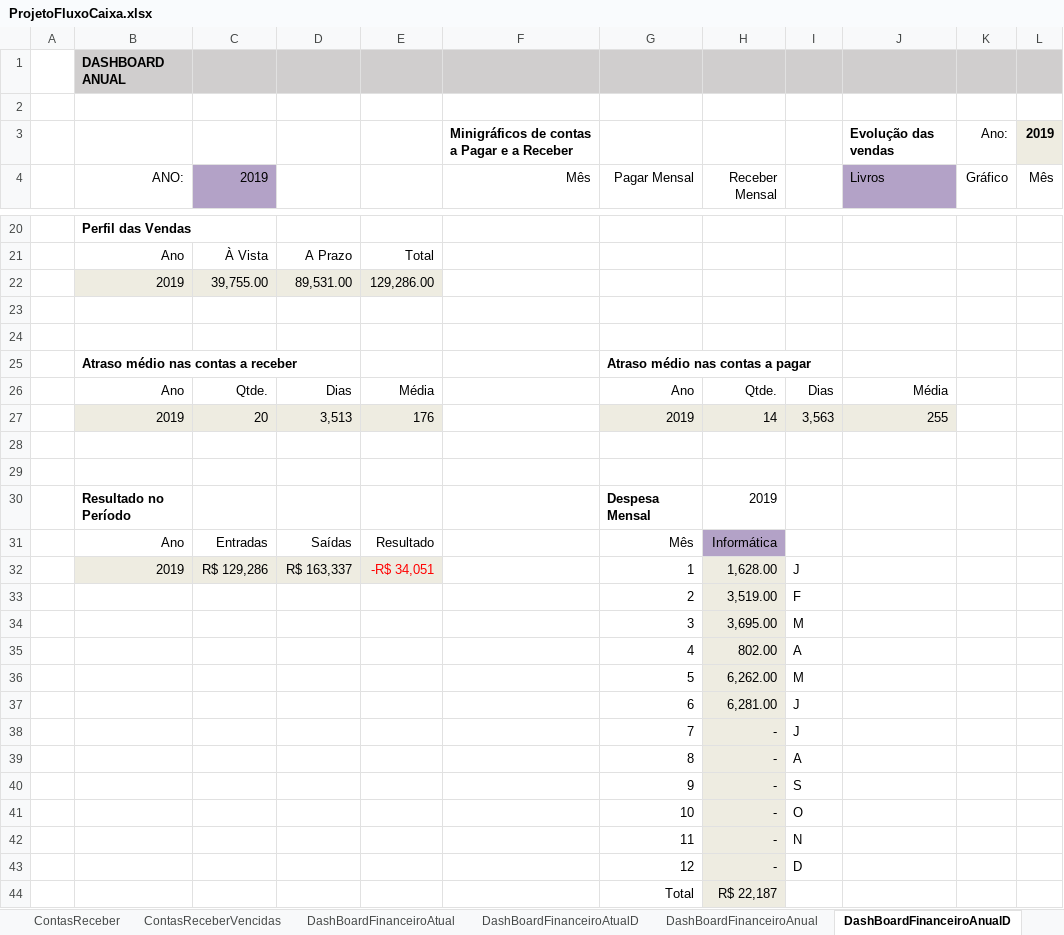
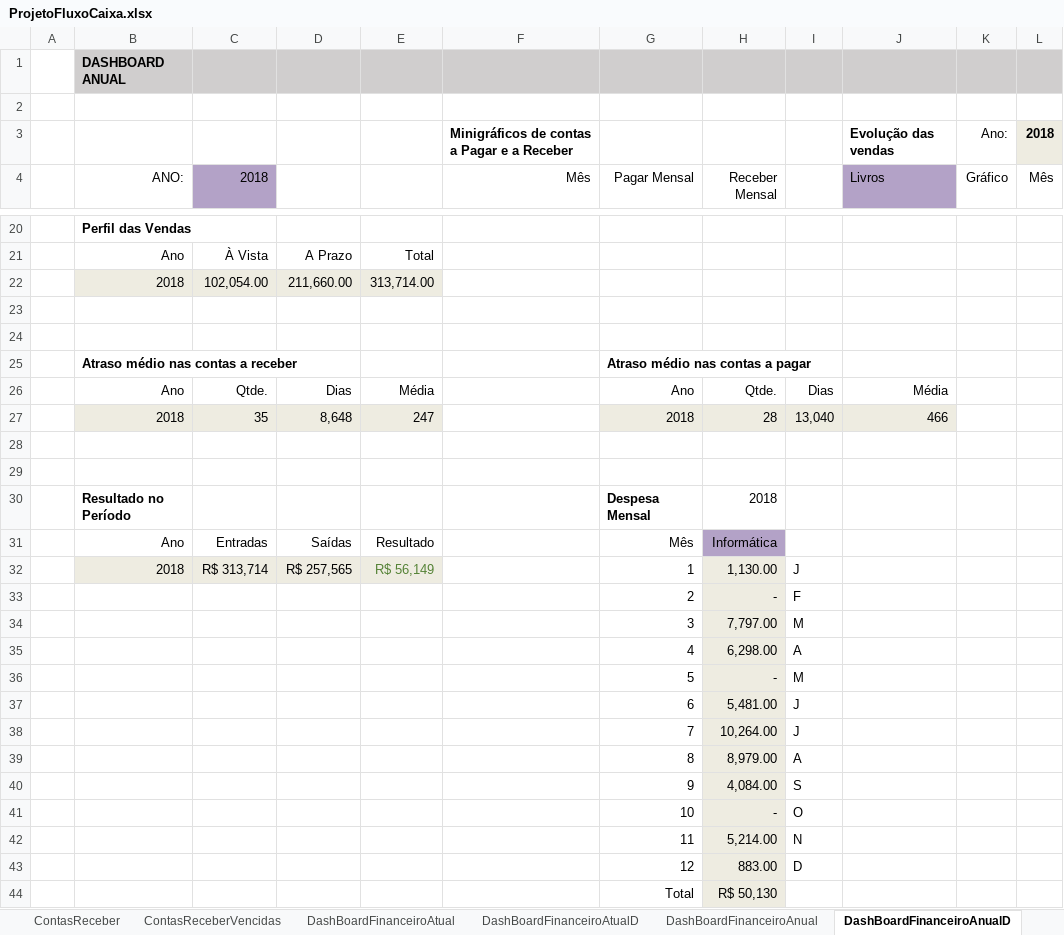
Before and after one commit to douglas-barros/ProjetoFluxoDeCaixaEmpresarialExcel, an Excel workbook: ProjetoFluxoCaixa.xlsx, sheet DashBoardFinanceiroAnualD, drawn as a sheet; only a part is shown, gaps mark what is left out; values as stored, in another font and other column widths than the file's, no borders; conditional formats not drawn; removed rows and columns are numbered as before the commit, all else as after; the diff covers the shown part only; the diff names each change by its address in the sheet, - before the commit and + after, or states it on an @@ line.

```diff
--- a/ProjetoFluxoCaixa.xlsx (sheet DashBoardFinanceiroAnualD)
+++ b/ProjetoFluxoCaixa.xlsx (sheet DashBoardFinanceiroAnualD)
-L3 (Mês): 2019
+L3 (Mês): 2018
-C4: 2019
+C4: 2018
-row 22:  | 2019 | 39,755.00 | 89,531.00 | 129,286.00
+row 22:  | 2018 | 102,054.00 | 211,660.00 | 313,714.00
-row 27:  | 2019 | 20 | 3,513 | 176 |  | 2019 | 14 | 3,563 | 255
+row 27:  | 2018 | 35 | 8,648 | 247 |  | 2018 | 28 | 13,040 | 466
-H30 (Receber Mensal): 2019
+H30 (Receber Mensal): 2018
-row 32:  | 2019 | R$ 129,286 | R$ 163,337 | -R$ 34,051 |  | 1 | 1,628.00 | J
+row 32:  | 2018 | R$ 313,714 | R$ 257,565 | R$ 56,149 |  | 1 | 1,130.00 | J
-H33 (Receber Mensal): 3,519.00
+H33 (Receber Mensal): -
-H34 (Receber Mensal): 3,695.00
+H34 (Receber Mensal): 7,797.00
-H35 (Receber Mensal): 802.00
+H35 (Receber Mensal): 6,298.00
-H36 (Receber Mensal): 6,262.00
+H36 (Receber Mensal): -
-H37 (Receber Mensal): 6,281.00
+H37 (Receber Mensal): 5,481.00
-H38 (Receber Mensal): -
+H38 (Receber Mensal): 10,264.00
-H39 (Receber Mensal): -
+H39 (Receber Mensal): 8,979.00
-H40 (Receber Mensal): -
+H40 (Receber Mensal): 4,084.00
-H42 (Receber Mensal): -
+H42 (Receber Mensal): 5,214.00
-H43 (Receber Mensal): -
+H43 (Receber Mensal): 883.00
-H44 (Receber Mensal): R$ 22,187
+H44 (Receber Mensal): R$ 50,130
```
Also changed, not shown: 7 added rows, 7 removed rows and 16 edited cells elsewhere in this sheet, sheet DashBoardFinanceiroAtualD, sheet DashBoardFinanceiroAtual, sheet DashBoardFinanceiroAnual, charts or pictures.
